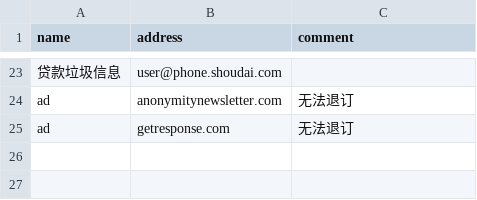
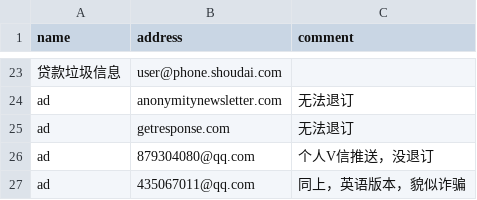
Before and after one commit to laixintao/blackemail, a CSV file: list.csv, drawn as a sheet; only a part is shown, gaps mark what is left out.

Commit message:
add

```diff
--- a/list.csv
+++ b/list.csv
@@ -25 +25,3 @@ ad,anonymitynewsletter.com,无法退订
 ad,getresponse.com,无法退订
+ad,879304080@qq.com,个人V信推送，没退订
+ad,435067011@qq.com,同上，英语版本，貌似诈骗
```
